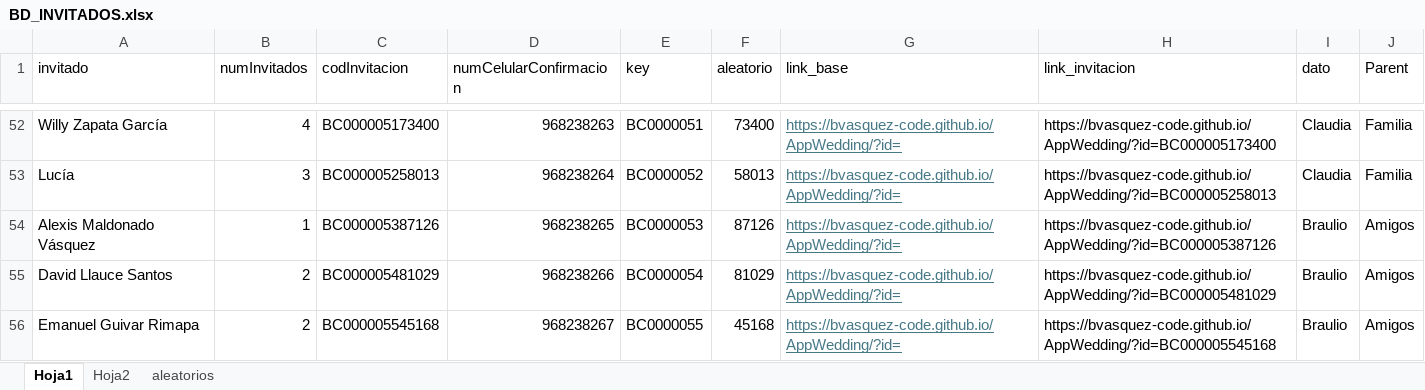
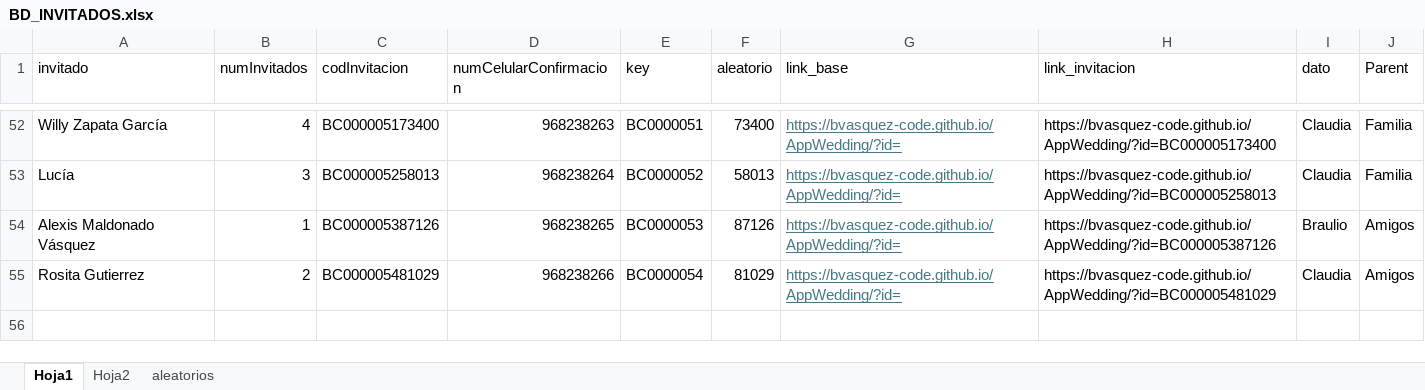
Before and after one commit to bvasquez-code/AppWedding, an Excel workbook: assets/data/BD_INVITADOS.xlsx, sheet Hoja1, drawn as a sheet; only a part is shown, gaps mark what is left out; values as stored, in another font and other column widths than the file's, no borders; the diff names each change by its address in the sheet, - before the commit and + after, or states it on an @@ line.

```diff
--- a/assets/data/BD_INVITADOS.xlsx (sheet Hoja1)
+++ b/assets/data/BD_INVITADOS.xlsx (sheet Hoja1)
-A55 (invitado): David Llauce Santos
+A55 (invitado): Rosita Gutierrez
-I55 (dato): Braulio
+I55 (dato): Claudia
-row 56: Emanuel Guivar Rimapa | 2 | BC000005545168 | 968238267 | BC0000055 | 45168 | https://bvasquez-code.github.io/AppWedding/?id= | https://bvasquez-code.github.io/AppWedding/?id=BC000005545168 | Braulio | Amigos
```
Also changed, not shown: sheet aleatorios, 8 other files.
